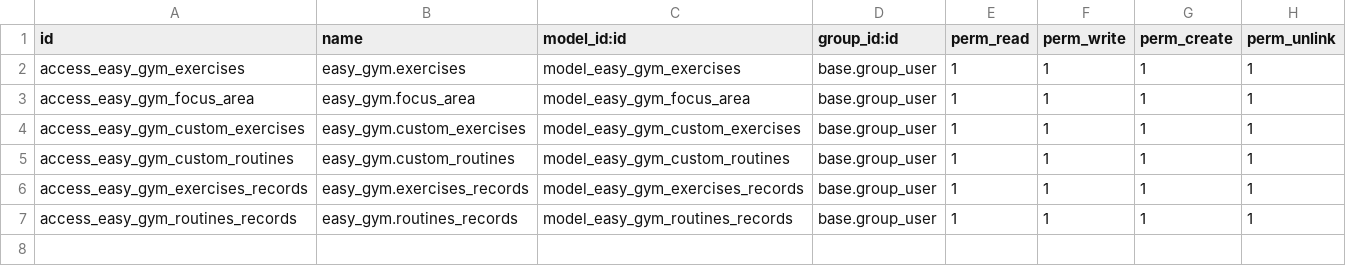
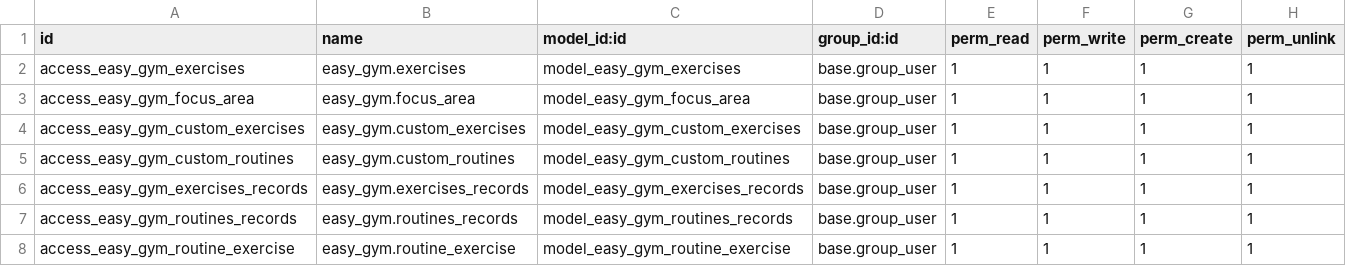
Before and after one commit to JuanJoven01/easy_gym, a CSV file: security/ir.model.access.csv, drawn as a sheet; the diff names each change by its address in the sheet, - before the commit and + after, or states it on an @@ line.

```diff
--- a/security/ir.model.access.csv
+++ b/security/ir.model.access.csv
+row 8: access_easy_gym_routine_exercise | easy_gym.routine_exercise | model_easy_gym_routine_exercise | base.group_user | 1 | 1 | 1 | 1
```
Also changed, not shown: 6 other files.
